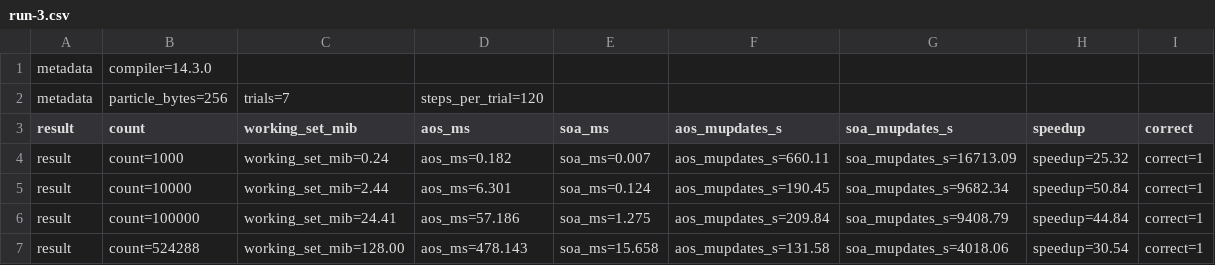
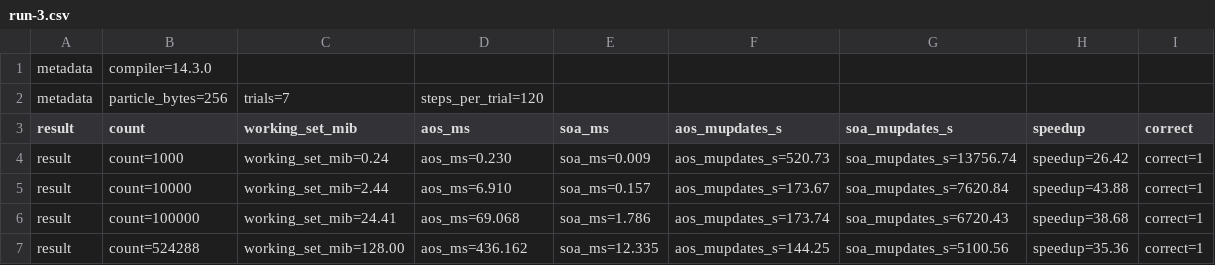
Before and after one commit to herley-shaori/Social-Media-Articles, a CSV file: articles/c-data-layout-cache/code/results/run-3.csv, drawn as a sheet.

```diff
--- a/articles/c-data-layout-cache/code/results/run-3.csv
+++ b/articles/c-data-layout-cache/code/results/run-3.csv
@@ -3,5 +3,5 @@ metadata,particle_bytes=256,trials=7,steps_per_trial=120
 result,count,working_set_mib,aos_ms,soa_ms,aos_mupdates_s,soa_mupdates_s,speedup,correct
-result,count=1000,working_set_mib=0.24,aos_ms=0.182,soa_ms=0.007,aos_mupdates_s=660.11,soa_mupdates_s=16713.09,speedup=25.32,correct=1
-result,count=10000,working_set_mib=2.44,aos_ms=6.301,soa_ms=0.124,aos_mupdates_s=190.45,soa_mupdates_s=9682.34,speedup=50.84,correct=1
-result,count=100000,working_set_mib=24.41,aos_ms=57.186,soa_ms=1.275,aos_mupdates_s=209.84,soa_mupdates_s=9408.79,speedup=44.84,correct=1
-result,count=524288,working_set_mib=128.00,aos_ms=478.143,soa_ms=15.658,aos_mupdates_s=131.58,soa_mupdates_s=4018.06,speedup=30.54,correct=1
+result,count=1000,working_set_mib=0.24,aos_ms=0.230,soa_ms=0.009,aos_mupdates_s=520.73,soa_mupdates_s=13756.74,speedup=26.42,correct=1
+result,count=10000,working_set_mib=2.44,aos_ms=6.910,soa_ms=0.157,aos_mupdates_s=173.67,soa_mupdates_s=7620.84,speedup=43.88,correct=1
+result,count=100000,working_set_mib=24.41,aos_ms=69.068,soa_ms=1.786,aos_mupdates_s=173.74,soa_mupdates_s=6720.43,speedup=38.68,correct=1
+result,count=524288,working_set_mib=128.00,aos_ms=436.162,soa_ms=12.335,aos_mupdates_s=144.25,soa_mupdates_s=5100.56,speedup=35.36,correct=1
```
Also changed, not shown: articles/c-data-layout-cache/code/results/run-1.csv, articles/c-data-layout-cache/code/results/run-2.csv, 2 other files.
